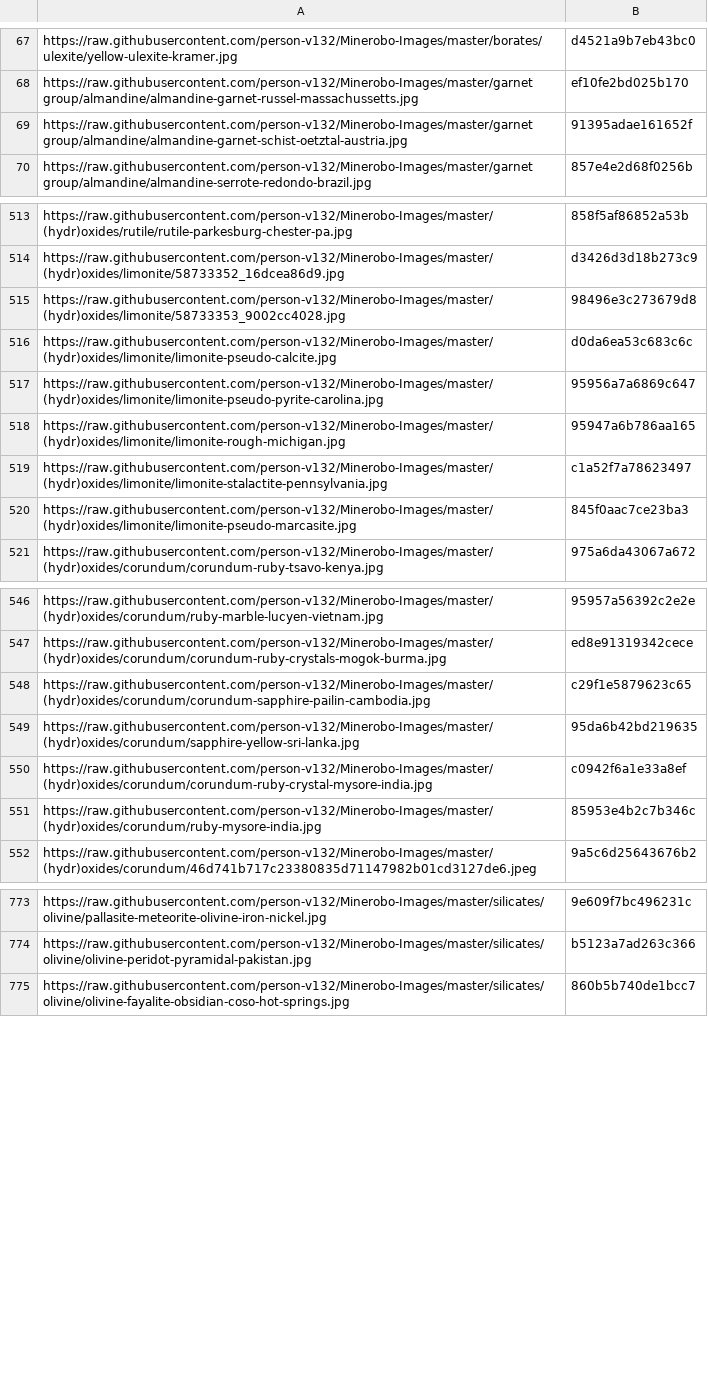
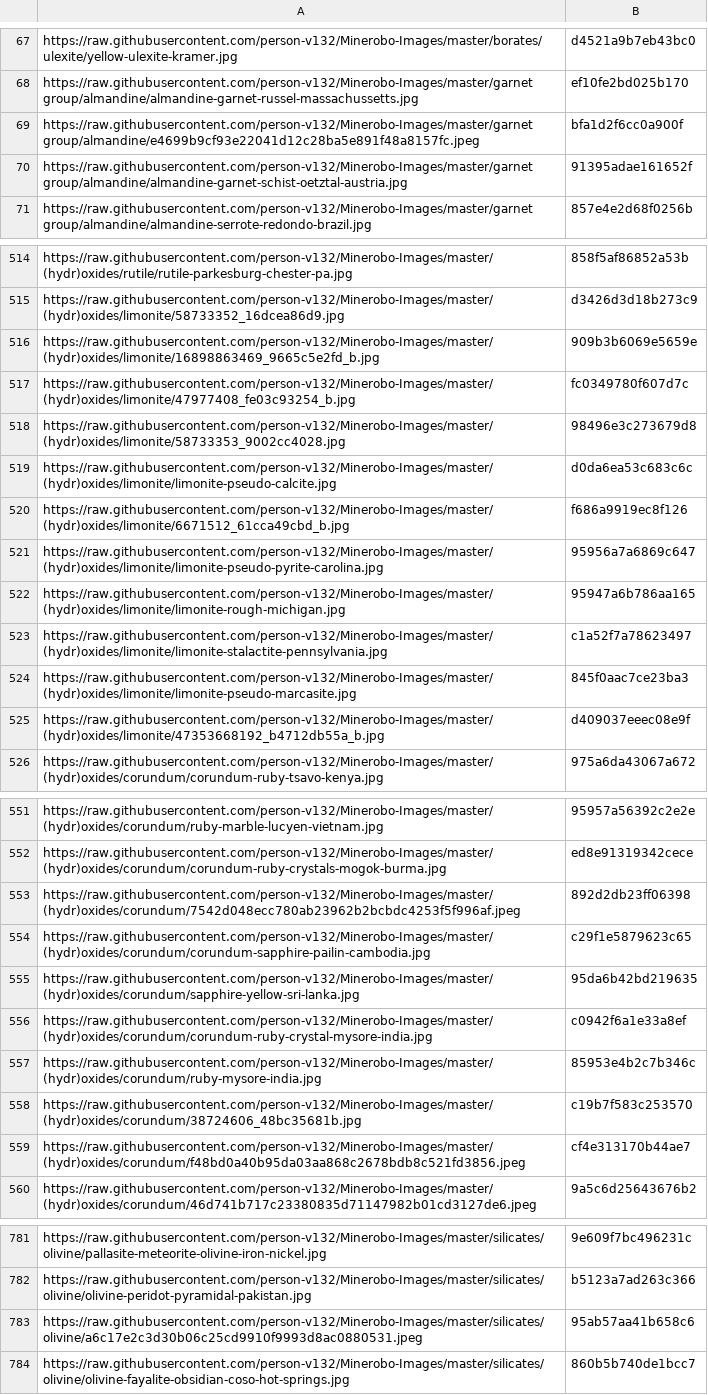
Before and after one commit to person-v132/Minerobo-Images, a CSV file: hashes.csv, drawn as a sheet; only a part is shown, gaps mark what is left out; the diff covers the shown part only.

```diff
--- a/hashes.csv
+++ b/hashes.csv
@@ -68,2 +68,3 @@ https://raw.githubusercontent.com/person-v132/Minerobo-Images/master/borates/ule
 https://raw.githubusercontent.com/person-v132/Minerobo-Images/master/garnet group/almandine/almandine-garnet-russel-massachussetts.jpg,ef10fe2bd025b170
+https://raw.githubusercontent.com/person-v132/Minerobo-Images/master/garnet group/almandine/e4699b9cf93e22041d12c28ba5e891f48a8157fc.jpeg,bfa1d2f6cc0a900f
 https://raw.githubusercontent.com/person-v132/Minerobo-Images/master/garnet group/almandine/almandine-garnet-schist-oetztal-austria.jpg,91395adae161652f
@@ -514,4 +515,7 @@ https://raw.githubusercontent.com/person-v132/Minerobo-Images/master/(hydr)oxide
 https://raw.githubusercontent.com/person-v132/Minerobo-Images/master/(hydr)oxides/limonite/58733352_16dcea86d9.jpg,d3426d3d18b273c9
+https://raw.githubusercontent.com/person-v132/Minerobo-Images/master/(hydr)oxides/limonite/16898863469_9665c5e2fd_b.jpg,909b3b6069e5659e
+https://raw.githubusercontent.com/person-v132/Minerobo-Images/master/(hydr)oxides/limonite/47977408_fe03c93254_b.jpg,fc0349780f607d7c
 https://raw.githubusercontent.com/person-v132/Minerobo-Images/master/(hydr)oxides/limonite/58733353_9002cc4028.jpg,98496e3c273679d8
 https://raw.githubusercontent.com/person-v132/Minerobo-Images/master/(hydr)oxides/limonite/limonite-pseudo-calcite.jpg,d0da6ea53c683c6c
+https://raw.githubusercontent.com/person-v132/Minerobo-Images/master/(hydr)oxides/limonite/6671512_61cca49cbd_b.jpg,f686a9919ec8f126
 https://raw.githubusercontent.com/person-v132/Minerobo-Images/master/(hydr)oxides/limonite/limonite-pseudo-pyrite-carolina.jpg,95956a7a6869c647
@@ -520,2 +524,3 @@ https://raw.githubusercontent.com/person-v132/Minerobo-Images/master/(hydr)oxide
 https://raw.githubusercontent.com/person-v132/Minerobo-Images/master/(hydr)oxides/limonite/limonite-pseudo-marcasite.jpg,845f0aac7ce23ba3
+https://raw.githubusercontent.com/person-v132/Minerobo-Images/master/(hydr)oxides/limonite/47353668192_b4712db55a_b.jpg,d409037eeec08e9f
 https://raw.githubusercontent.com/person-v132/Minerobo-Images/master/(hydr)oxides/corundum/corundum-ruby-tsavo-kenya.jpg,975a6da43067a672
@@ -547,2 +552,3 @@ https://raw.githubusercontent.com/person-v132/Minerobo-Images/master/(hydr)oxide
 https://raw.githubusercontent.com/person-v132/Minerobo-Images/master/(hydr)oxides/corundum/corundum-ruby-crystals-mogok-burma.jpg,ed8e91319342cece
+https://raw.githubusercontent.com/person-v132/Minerobo-Images/master/(hydr)oxides/corundum/7542d048ecc780ab23962b2bcbdc4253f5f996af.jpeg,892d2db23ff06398
 https://raw.githubusercontent.com/person-v132/Minerobo-Images/master/(hydr)oxides/corundum/corundum-sapphire-pailin-cambodia.jpg,c29f1e5879623c65
@@ -551,2 +557,4 @@ https://raw.githubusercontent.com/person-v132/Minerobo-Images/master/(hydr)oxide
 https://raw.githubusercontent.com/person-v132/Minerobo-Images/master/(hydr)oxides/corundum/ruby-mysore-india.jpg,85953e4b2c7b346c
+https://raw.githubusercontent.com/person-v132/Minerobo-Images/master/(hydr)oxides/corundum/38724606_48bc35681b.jpg,c19b7f583c253570
+https://raw.githubusercontent.com/person-v132/Minerobo-Images/master/(hydr)oxides/corundum/f48bd0a40b95da03aa868c2678bdb8c521fd3856.jpeg,cf4e313170b44ae7
 https://raw.githubusercontent.com/person-v132/Minerobo-Images/master/(hydr)oxides/corundum/46d741b717c23380835d71147982b01cd3127de6.jpeg,9a5c6d25643676b2
@@ -774,2 +782,3 @@ https://raw.githubusercontent.com/person-v132/Minerobo-Images/master/silicates/o
 https://raw.githubusercontent.com/person-v132/Minerobo-Images/master/silicates/olivine/olivine-peridot-pyramidal-pakistan.jpg,b5123a7ad263c366
+https://raw.githubusercontent.com/person-v132/Minerobo-Images/master/silicates/olivine/a6c17e2c3d30b06c25cd9910f9993d8ac0880531.jpeg,95ab57aa41b658c6
 https://raw.githubusercontent.com/person-v132/Minerobo-Images/master/silicates/olivine/olivine-fayalite-obsidian-coso-hot-springs.jpg,860b5b740de1bcc7
```
Also changed, not shown: 2 added rows elsewhere in this file.
